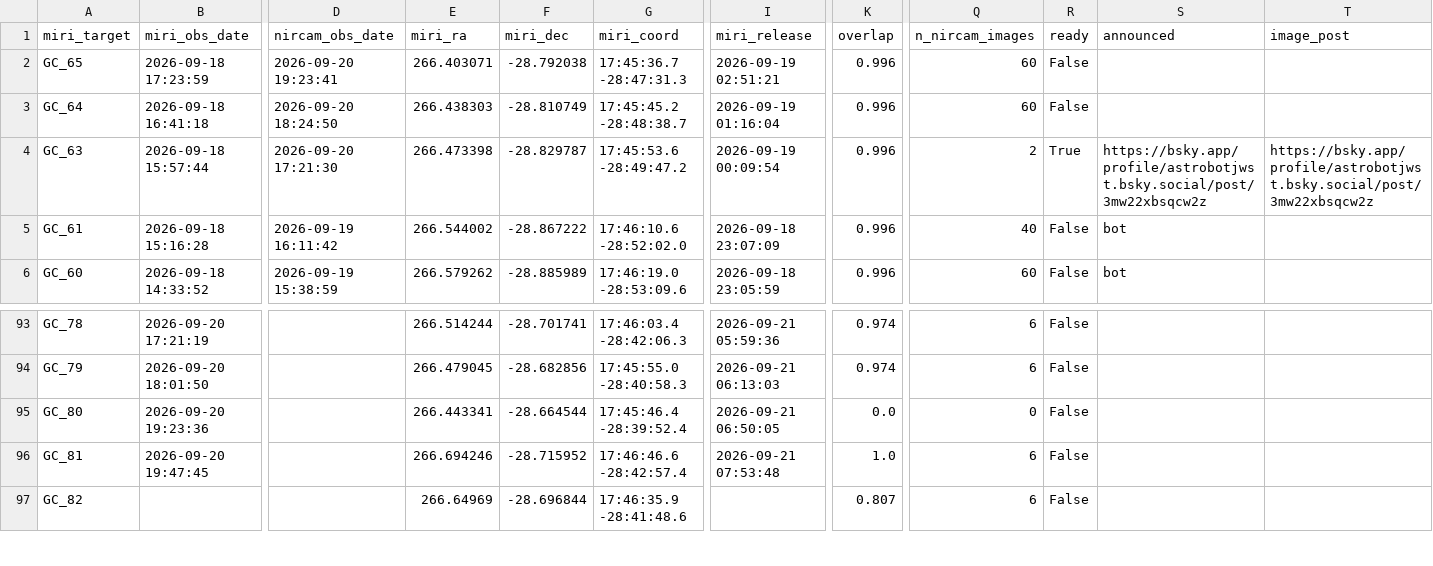
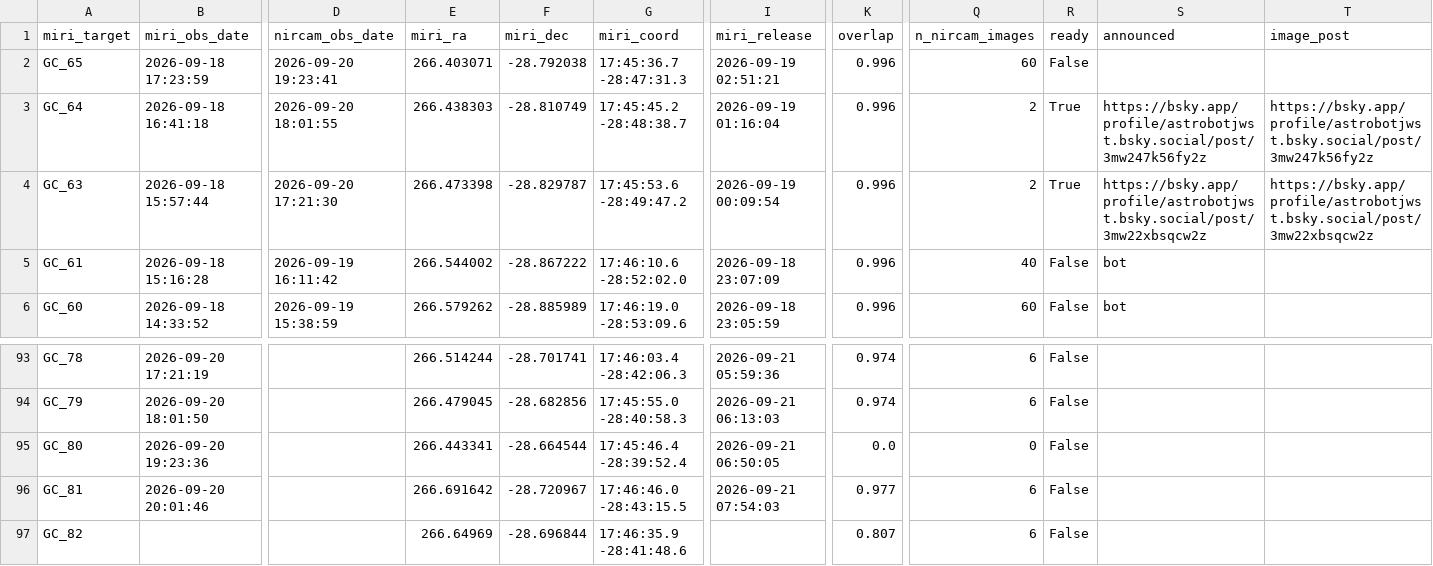
Before and after one commit to yuval-harpaz/astro, a CSV file: docs/gc_miri_nircam.csv, drawn as a sheet; only a part is shown, gaps mark what is left out; the diff covers the shown part only; the diff names each change by its address in the sheet, - before the commit and + after, or states it on an @@ line.

```diff
--- a/docs/gc_miri_nircam.csv
+++ b/docs/gc_miri_nircam.csv
-D3 (nircam_obs_date): 2026-09-20 18:24:50
+D3 (nircam_obs_date): 2026-09-20 18:01:55
-Q3 (n_nircam_images): 60
+Q3 (n_nircam_images): 2
-R3 (ready): False
+R3 (ready): True
-S3 (announced): (empty)
+S3 (announced): https://bsky.app/profile/astrobotjwst.bsky.social/post/3mw247k56fy2z
-T3 (image_post): (empty)
+T3 (image_post): https://bsky.app/profile/astrobotjwst.bsky.social/post/3mw247k56fy2z
-B96 (miri_obs_date): 2026-09-20 19:47:45
+B96 (miri_obs_date): 2026-09-20 20:01:46
-E96 (miri_ra): 266.694246
+E96 (miri_ra): 266.691642
-F96 (miri_dec): -28.715952
+F96 (miri_dec): -28.720967
-G96 (miri_coord): 17:46:46.6 -28:42:57.4
+G96 (miri_coord): 17:46:46.0 -28:43:15.5
-I96 (miri_release): 2026-09-21 07:53:48
+I96 (miri_release): 2026-09-21 07:54:03
-K96 (overlap): 1.0
+K96 (overlap): 0.977
```
Also changed, not shown: 2 edited cells elsewhere in this file.
